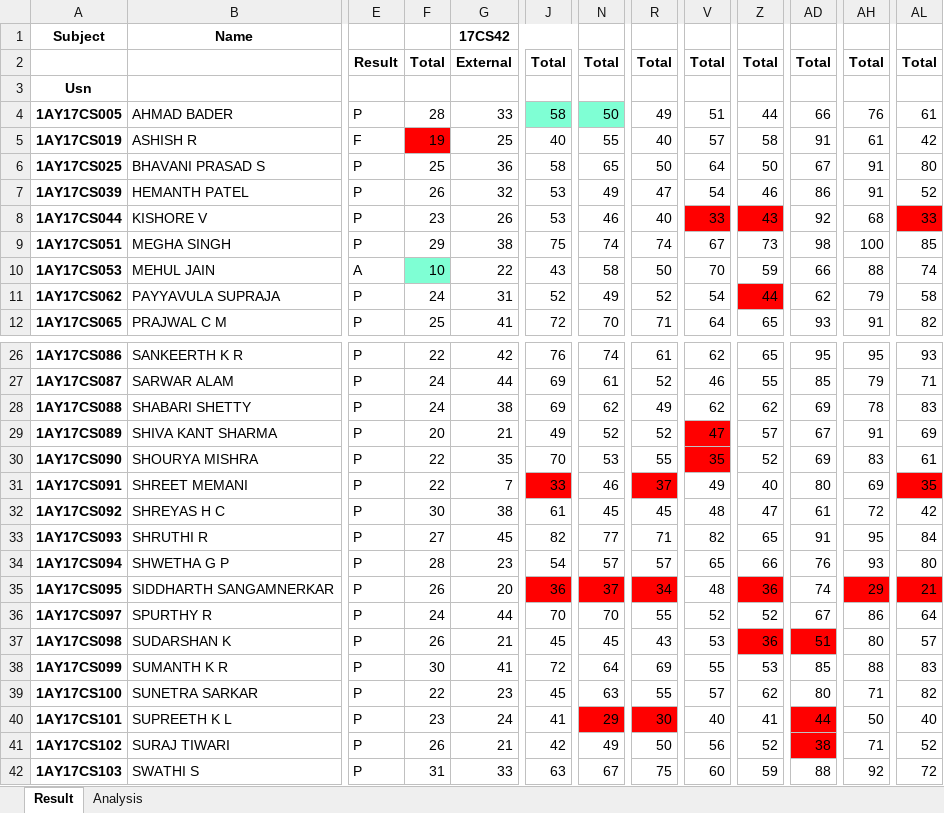
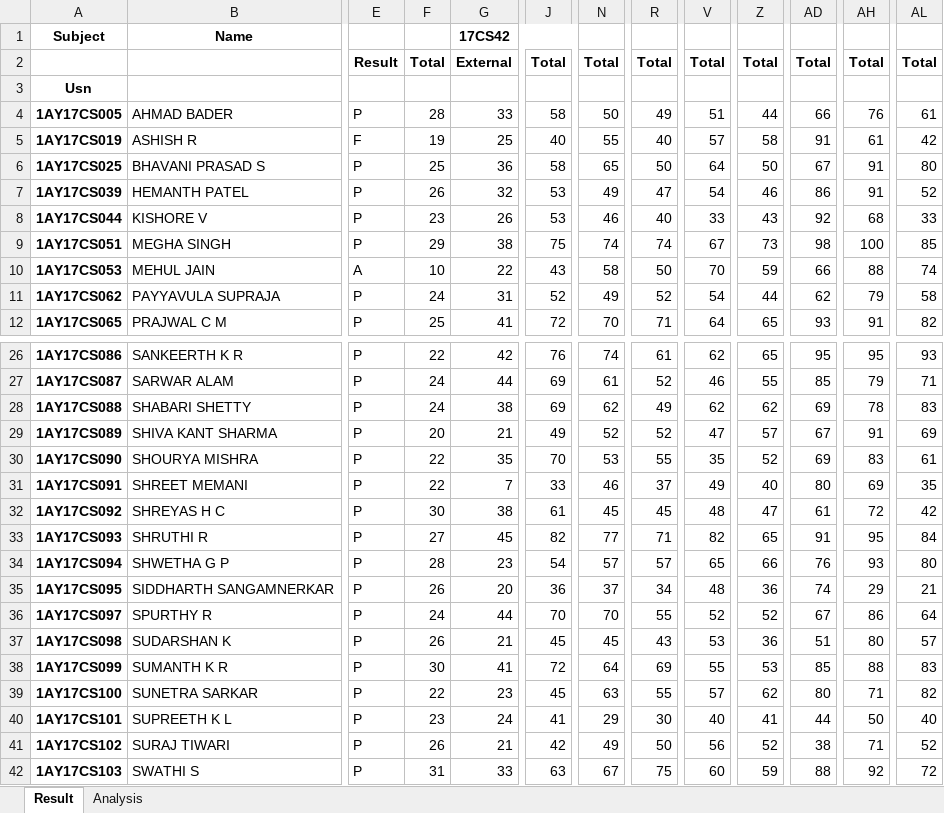
Before and after one commit to UdPro/Vtu_Result_Analysis, an Excel workbook: static/res.xlsx, sheet Result, drawn as a sheet; only a part is shown, gaps mark what is left out; values as stored, in another font and other column widths than the file's, no borders; the diff covers the shown part only; the diff names each change by its address in the sheet, - before the commit and + after, or states it on an @@ line.

```diff
--- a/static/res.xlsx (sheet Result)
+++ b/static/res.xlsx (sheet Result)
-J4 fill: #7FFFD4
+J4 fill: none
-N4 fill: #7FFFD4
+N4 fill: none
-F5 fill: #FF0000
+F5 fill: none
-V8 fill: #FF0000
+V8 fill: none
-Z8 fill: #FF0000
+Z8 fill: none
-AL8 fill: #FF0000
+AL8 fill: none
-F10 fill: #7FFFD4
+F10 fill: none
-Z11 fill: #FF0000
+Z11 fill: none
-V29:V30 fill: #FF0000
+V29:V30 fill: none
-J31 fill: #FF0000
+J31 fill: none
-R31 fill: #FF0000
+R31 fill: none
-AL31 fill: #FF0000
+AL31 fill: none
-J35 fill: #FF0000
+J35 fill: none
-N35 fill: #FF0000
+N35 fill: none
-R35 fill: #FF0000
+R35 fill: none
-Z35 fill: #FF0000
+Z35 fill: none
-AH35 fill: #FF0000
+AH35 fill: none
-AL35 fill: #FF0000
+AL35 fill: none
-Z37 fill: #FF0000
+Z37 fill: none
-AD37 fill: #FF0000
+AD37 fill: none
-N40 fill: #FF0000
+N40 fill: none
-R40 fill: #FF0000
+R40 fill: none
-AD40:AD41 fill: #FF0000
+AD40:AD41 fill: none
```
Also changed, not shown: cell formats elsewhere in this sheet, sheet Analysis, 3 other files.
